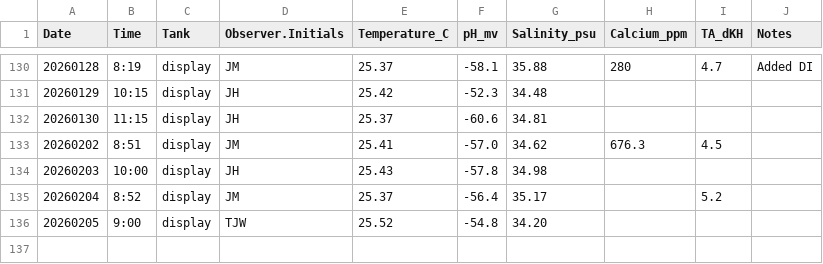
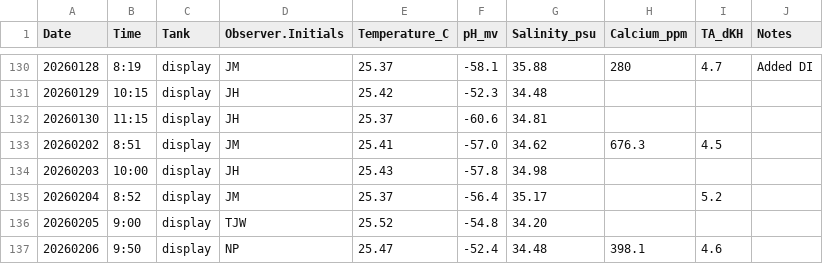
Before and after one commit to Putnam-Lab/CBLS_Wetlab, a CSV file: Data/display_daily_measurements.csv, drawn as a sheet; only a part is shown, gaps mark what is left out.

```diff
--- a/Data/display_daily_measurements.csv
+++ b/Data/display_daily_measurements.csv
@@ -136 +136,2 @@ Date,Time,Tank,Observer.Initials,Temperature_C,pH_mv,Salinity_psu,Calcium_ppm,TA
 20260205,9:00,display,TJW,25.52,-54.8,34.20,,,
+20260206,9:50,display,NP,25.47,-52.4,34.48,398.1,4.6,
```
Also changed, not shown: Data/Daily_measurements_tracking.csv.
